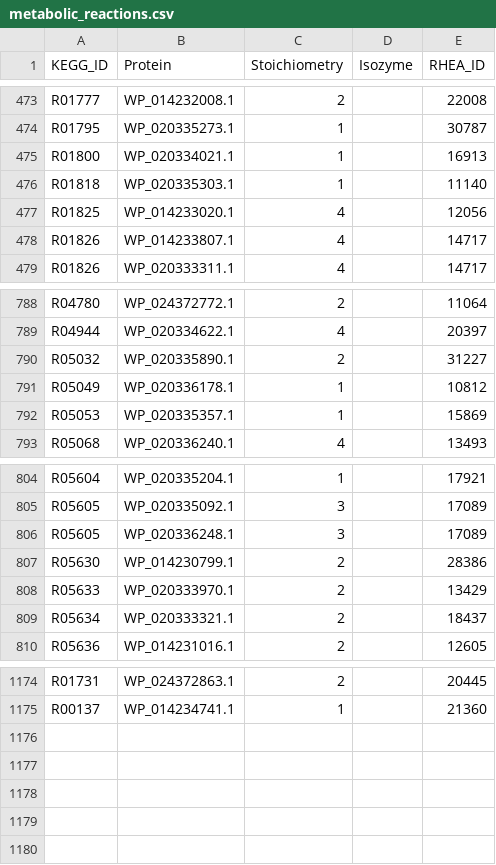
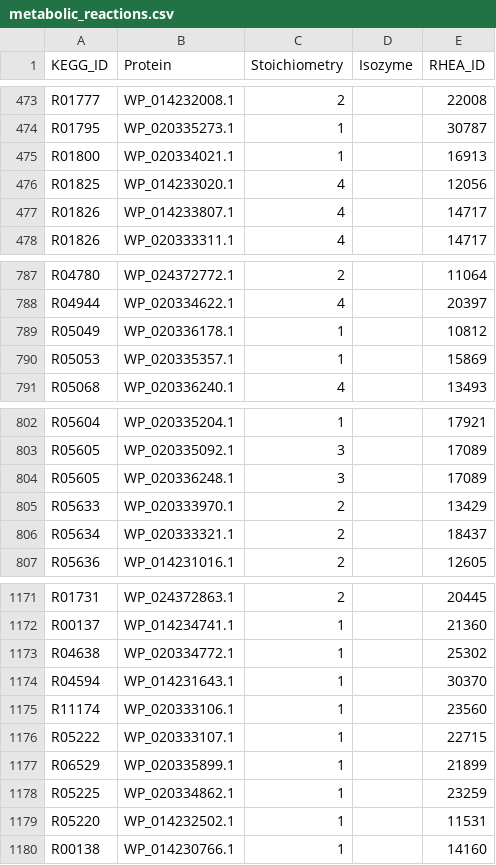
Before and after one commit to stelmo/VibrioNatriegens, a CSV file: data/model/metabolic_reactions.csv, drawn as a sheet; only a part is shown, gaps mark what is left out; removed rows and columns are numbered as before the commit, all else as after; the diff names each change by its address in the sheet, - before the commit and + after, or states it on an @@ line.

```diff
--- a/data/model/metabolic_reactions.csv
+++ b/data/model/metabolic_reactions.csv
-row 476: R01818 | WP_020335303.1 | 1 |  | 11140
-row 790: R05032 | WP_020335890.1 | 2 |  | 31227
-row 807: R05630 | WP_014230799.1 | 2 |  | 28386
+row 1173: R04638 | WP_020334772.1 | 1 |  | 25302
+row 1174: R04594 | WP_014231643.1 | 1 |  | 30370
+row 1175: R11174 | WP_020333106.1 | 1 |  | 23560
+row 1176: R05222 | WP_020333107.1 | 1 |  | 22715
+row 1177: R06529 | WP_020335899.1 | 1 |  | 21899
+row 1178: R05225 | WP_020334862.1 | 1 |  | 23259
+row 1179: R05220 | WP_014232502.1 | 1 |  | 11531
+row 1180: R00138 | WP_014230766.1 | 1 |  | 14160
```
Also changed, not shown: data/model/exchange_metabolites.csv, data/model/reaction_names.csv, 6 other files.
